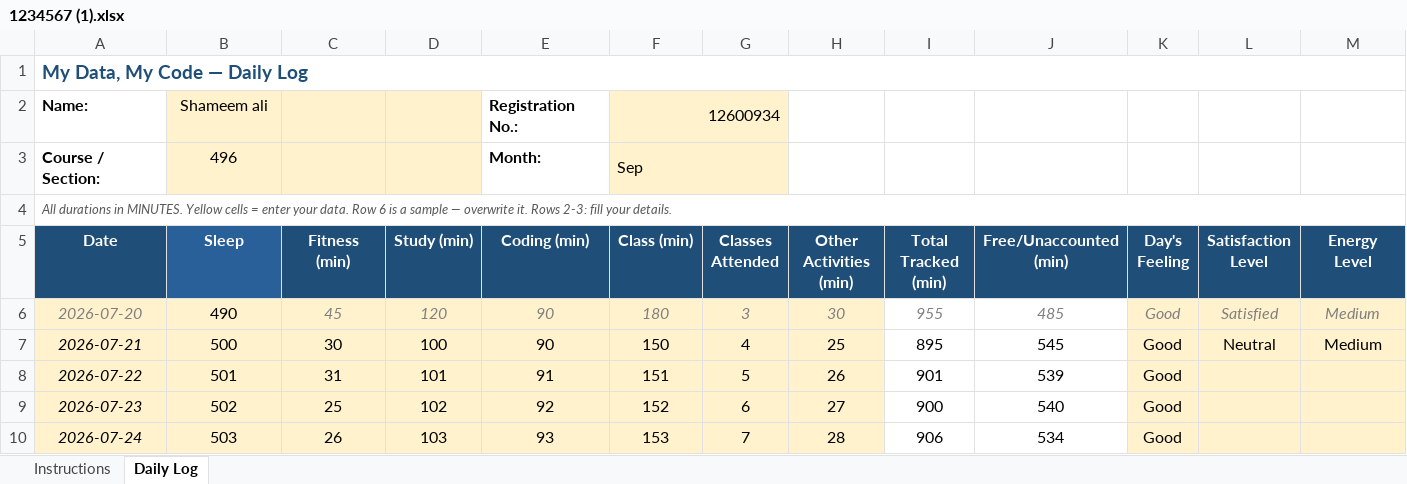
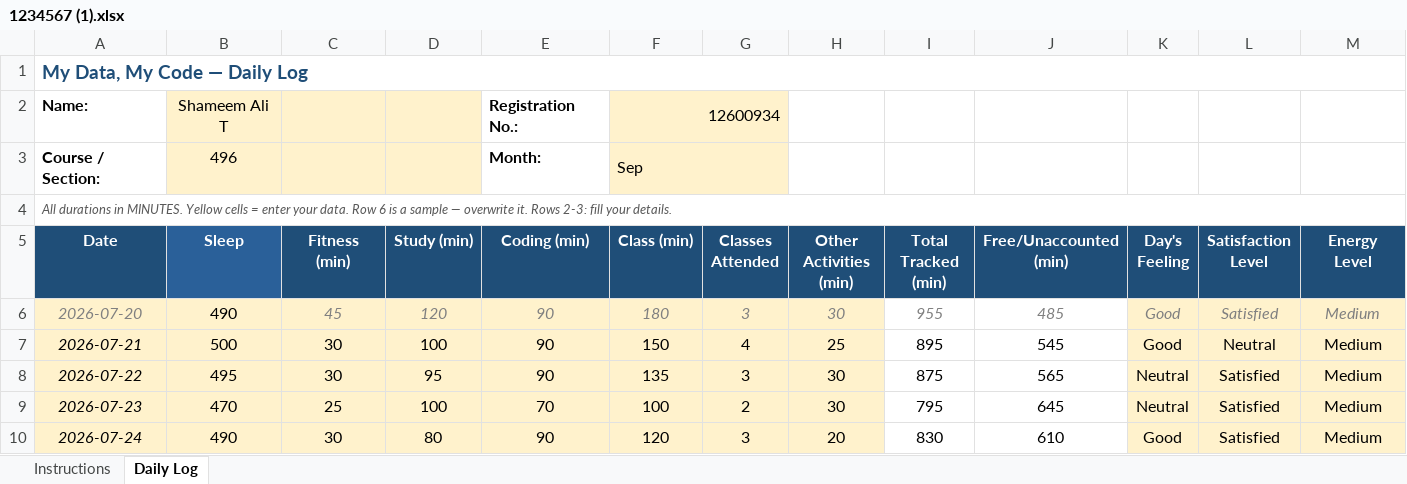
Before and after one commit to shameem-dev/CAP776-python, an Excel workbook: 1234567 (1).xlsx, sheet Daily Log, drawn as a sheet; only a part is shown; values as stored, in another font and other column widths than the file's, no borders; conditional formats not drawn; the diff covers the shown part only; the diff names each change by its address in the sheet, - before the commit and + after, or states it on an @@ line.

```diff
--- a/1234567 (1).xlsx (sheet Daily Log)
+++ b/1234567 (1).xlsx (sheet Daily Log)
-B2 (Sleep): Shameem ali
+B2 (Sleep): Shameem Ali T
-B8 (Sleep): 501
+B8 (Sleep): 495
-C8 (Fitness (min)): 31
+C8 (Fitness (min)): 30
-D8 (Study (min)): 101
+D8 (Study (min)): 95
-E8 (Coding (min)): 91
+E8 (Coding (min)): 90
-F8 (Class (min)): 151
+F8 (Class (min)): 135
-G8 (Classes Attended): 5
+G8 (Classes Attended): 3
-H8 (Other Activities (min)): 26
+H8 (Other Activities (min)): 30
-I8 (Total Tracked (min)): 901
+I8 (Total Tracked (min)): 875
-J8 (Free/Unaccounted (min)): 539
+J8 (Free/Unaccounted (min)): 565
-K8:K9 (Day's Feeling): Good
+K8:K9 (Day's Feeling): Neutral
-L8:L10 (Satisfaction Level): (empty)
+L8:L10 (Satisfaction Level): Satisfied
-M8:M10 (Energy Level): (empty)
+M8:M10 (Energy Level): Medium
-B9 (Sleep): 502
+B9 (Sleep): 470
-D9 (Study (min)): 102
+D9 (Study (min)): 100
-E9 (Coding (min)): 92
+E9 (Coding (min)): 70
-F9 (Class (min)): 152
+F9 (Class (min)): 100
-G9 (Classes Attended): 6
+G9 (Classes Attended): 2
-H9 (Other Activities (min)): 27
+H9 (Other Activities (min)): 30
-I9 (Total Tracked (min)): 900
+I9 (Total Tracked (min)): 795
-J9 (Free/Unaccounted (min)): 540
+J9 (Free/Unaccounted (min)): 645
-B10 (Sleep): 503
+B10 (Sleep): 490
-C10 (Fitness (min)): 26
+C10 (Fitness (min)): 30
-D10 (Study (min)): 103
+D10 (Study (min)): 80
-E10 (Coding (min)): 93
+E10 (Coding (min)): 90
-F10 (Class (min)): 153
+F10 (Class (min)): 120
-G10 (Classes Attended): 7
+G10 (Classes Attended): 3
-H10 (Other Activities (min)): 28
+H10 (Other Activities (min)): 20
-I10 (Total Tracked (min)): 906
+I10 (Total Tracked (min)): 830
-J10 (Free/Unaccounted (min)): 534
+J10 (Free/Unaccounted (min)): 610
```
Also changed, not shown: 10 removed rows and 387 edited cells elsewhere in this sheet, 2 other files.
